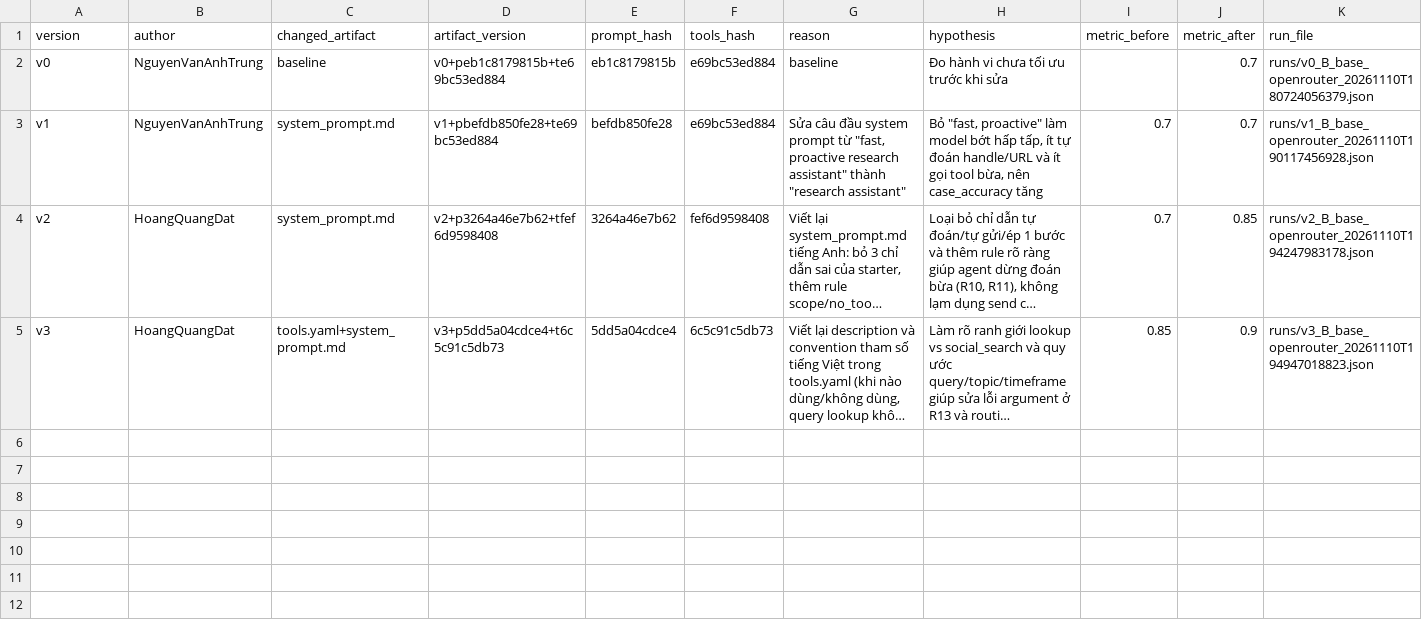
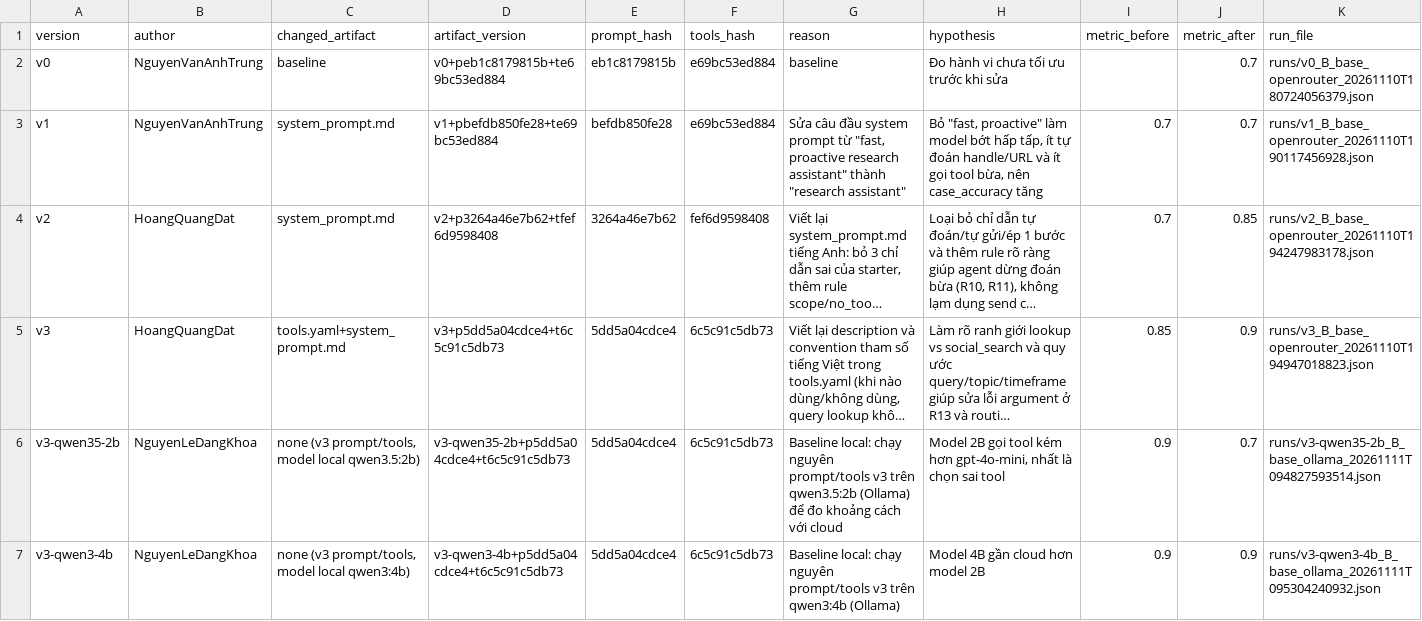
Before and after one commit to S0ra1n0/K5-L3B-DAY03-NhomLuoi-ResearchAgentToolEval, a CSV file: starter_v0/artifacts/version_log.csv, drawn as a sheet; only a part is shown; long unchanged cells end in …; the diff covers the shown part only; the diff names each change by its address in the sheet, - before the commit and + after, or states it on an @@ line.

```diff
--- a/starter_v0/artifacts/version_log.csv
+++ b/starter_v0/artifacts/version_log.csv
+row 6: v3-qwen35-2b | NguyenLeDangKhoa | none (v3 prompt/tools, model local qwen3.5:2b) | v3-qwen35-2b+p5dd5a04cdce4+t6c5c91c5db73 | 5dd5a04cdce4 | 6c5c91c5db73 | Baseline local: chạy nguyên prompt/tools v3 trên qwen3.5:2b (Ollama) để đo khoảng cách với cloud | Model 2B gọi tool kém hơn gpt-4o-mini, nhất là chọn sai tool | 0.9 | 0.7 | runs/v3-qwen35-2b_B_base_ollama_20261111T094827593514.json
+row 7: v3-qwen3-4b | NguyenLeDangKhoa | none (v3 prompt/tools, model local qwen3:4b) | v3-qwen3-4b+p5dd5a04cdce4+t6c5c91c5db73 | 5dd5a04cdce4 | 6c5c91c5db73 | Baseline local: chạy nguyên prompt/tools v3 trên qwen3:4b (Ollama) | Model 4B gần cloud hơn model 2B | 0.9 | 0.9 | runs/v3-qwen3-4b_B_base_ollama_20261111T095304240932.json
```
Also changed, not shown: 5 added rows elsewhere in this file, 13 other files.
